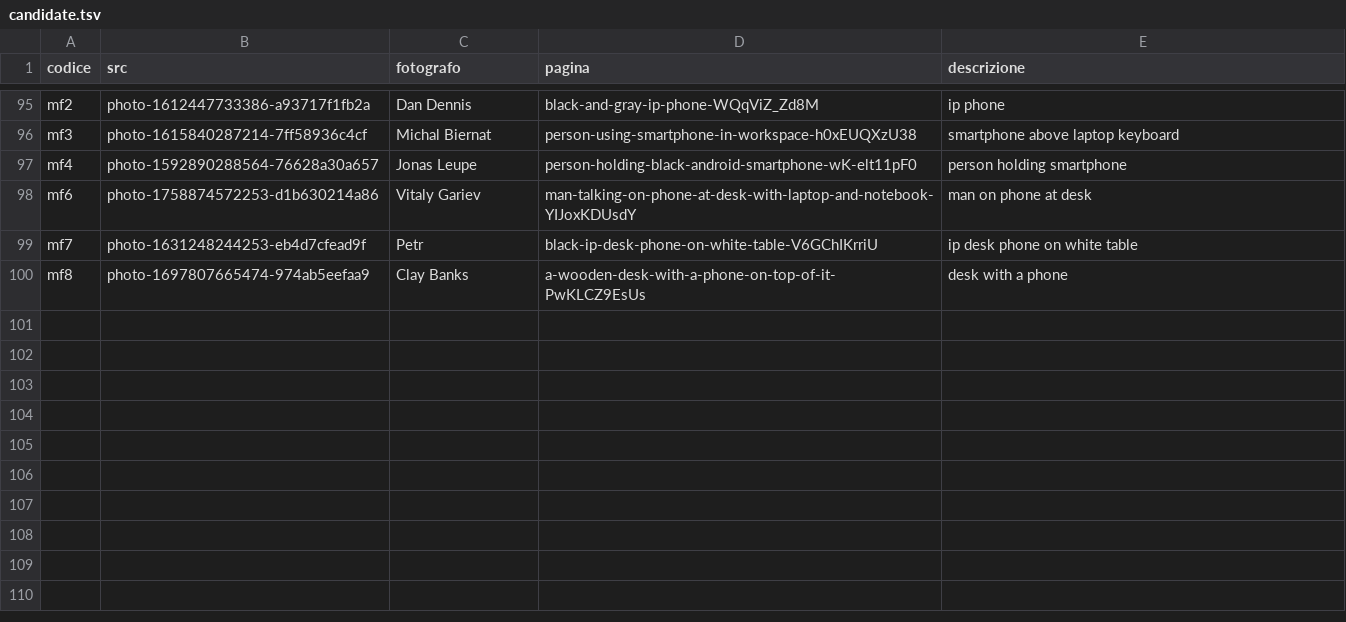
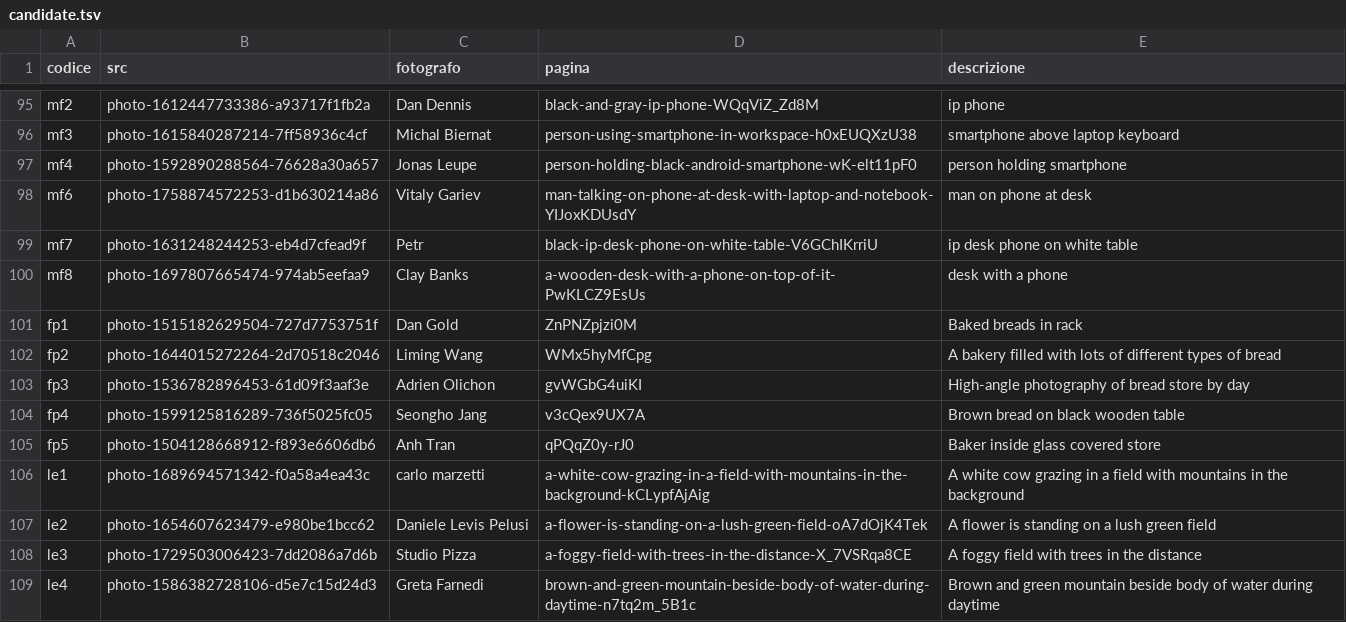
Before and after one commit to key4energy/treart-evolution-sito, a TSV file: foto/candidate.tsv, drawn as a sheet; only a part is shown, gaps mark what is left out; the diff names each change by its address in the sheet, - before the commit and + after, or states it on an @@ line.

```diff
--- a/foto/candidate.tsv
+++ b/foto/candidate.tsv
+row 101: fp1 | photo-1515182629504-727d7753751f | Dan Gold | ZnPNZpjzi0M | Baked breads in rack
+row 102: fp2 | photo-1644015272264-2d70518c2046 | Liming Wang | WMx5hyMfCpg | A bakery filled with lots of different types of bread
+row 103: fp3 | photo-1536782896453-61d09f3aaf3e | Adrien Olichon | gvWGbG4uiKI | High-angle photography of bread store by day
+row 104: fp4 | photo-1599125816289-736f5025fc05 | Seongho Jang | v3cQex9UX7A | Brown bread on black wooden table
+row 105: fp5 | photo-1504128668912-f893e6606db6 | Anh Tran | qPQqZ0y-rJ0 | Baker inside glass covered store
+row 106: le1 | photo-1689694571342-f0a58a4ea43c | carlo marzetti | a-white-cow-grazing-in-a-field-with-mountains-in-the-background-kCLypfAjAig | A white cow grazing in a field with mountains in the background
+row 107: le2 | photo-1654607623479-e980be1bcc62 | Daniele Levis Pelusi | a-flower-is-standing-on-a-lush-green-field-oA7dOjK4Tek | A flower is standing on a lush green field
+row 108: le3 | photo-1729503006423-7dd2086a7d6b | Studio Pizza | a-foggy-field-with-trees-in-the-distance-X_7VSRqa8CE | A foggy field with trees in the distance
+row 109: le4 | photo-1586382728106-d5e7c15d24d3 | Greta Farnedi | brown-and-green-mountain-beside-body-of-water-during-daytime-n7tq2m_5B1c | Brown and green mountain beside body of water during daytime
```
